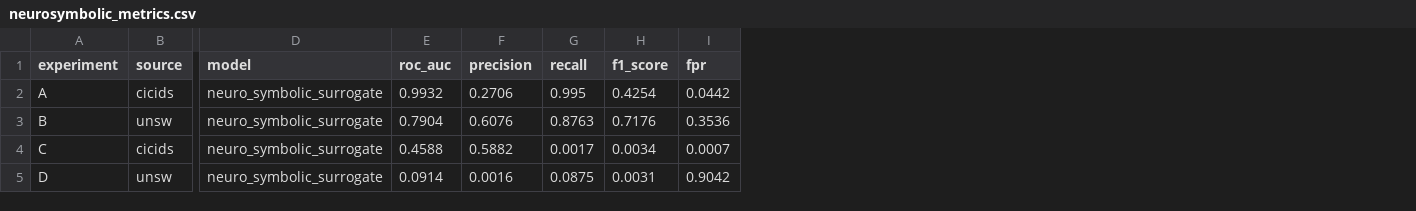
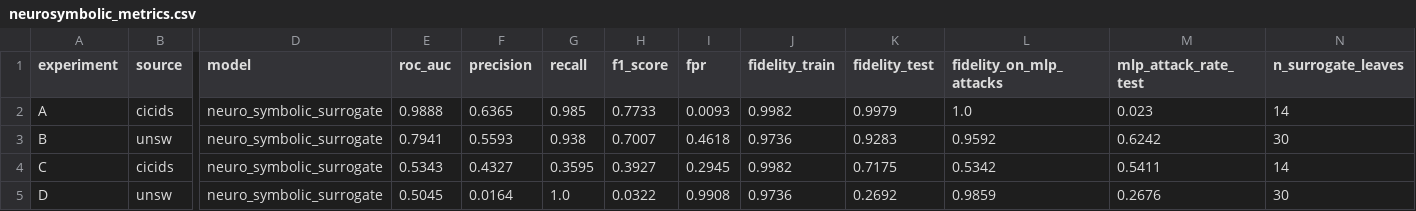
Before and after one commit to Harishkumar4771/explainable-ids-shap-lime, a CSV file: results/neurosymbolic_metrics.csv, drawn as a sheet; only a part is shown, gaps mark what is left out; the diff names each change by its address in the sheet, - before the commit and + after, or states it on an @@ line.

```diff
--- a/results/neurosymbolic_metrics.csv
+++ b/results/neurosymbolic_metrics.csv
+column J (fidelity_train), rows 2-5: 0.9982 | 0.9736 | 0.9982 | 0.9736
+column K (fidelity_test), rows 2-5: 0.9979 | 0.9283 | 0.7175 | 0.2692
+column L (fidelity_on_mlp_attacks), rows 2-5: 1.0 | 0.9592 | 0.5342 | 0.9859
+column M (mlp_attack_rate_test), rows 2-5: 0.023 | 0.6242 | 0.5411 | 0.2676
+column N (n_surrogate_leaves), rows 2-5: 14 | 30 | 14 | 30
-E2 (roc_auc): 0.9932
+E2 (roc_auc): 0.9888
-F2 (precision): 0.2706
+F2 (precision): 0.6365
-G2 (recall): 0.995
+G2 (recall): 0.985
-H2 (f1_score): 0.4254
+H2 (f1_score): 0.7733
-I2 (fpr): 0.0442
+I2 (fpr): 0.0093
-E3 (roc_auc): 0.7904
+E3 (roc_auc): 0.7941
-F3 (precision): 0.6076
+F3 (precision): 0.5593
-G3 (recall): 0.8763
+G3 (recall): 0.938
-H3 (f1_score): 0.7176
+H3 (f1_score): 0.7007
-I3 (fpr): 0.3536
+I3 (fpr): 0.4618
-E4 (roc_auc): 0.4588
+E4 (roc_auc): 0.5343
-F4 (precision): 0.5882
+F4 (precision): 0.4327
-G4 (recall): 0.0017
+G4 (recall): 0.3595
-H4 (f1_score): 0.0034
+H4 (f1_score): 0.3927
-I4 (fpr): 0.0007
+I4 (fpr): 0.2945
-E5 (roc_auc): 0.0914
+E5 (roc_auc): 0.5045
-F5 (precision): 0.0016
+F5 (precision): 0.0164
-G5 (recall): 0.0875
+G5 (recall): 1.0
-H5 (f1_score): 0.0031
+H5 (f1_score): 0.0322
-I5 (fpr): 0.9042
+I5 (fpr): 0.9908
```
Also changed, not shown: results/neurosymbolic_attributions.csv, results/neurosymbolic_vs_posthoc_comparison.csv, 10 other files.
